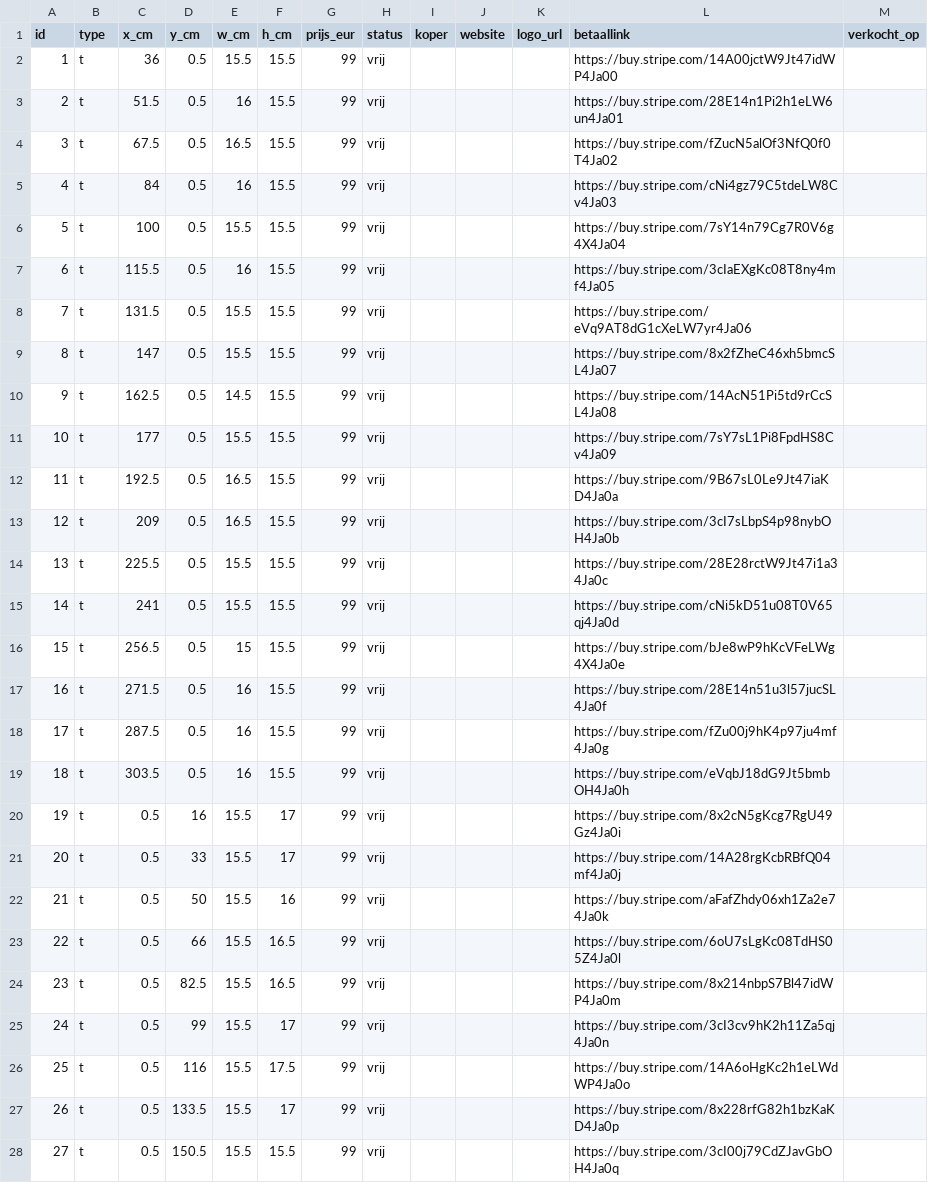
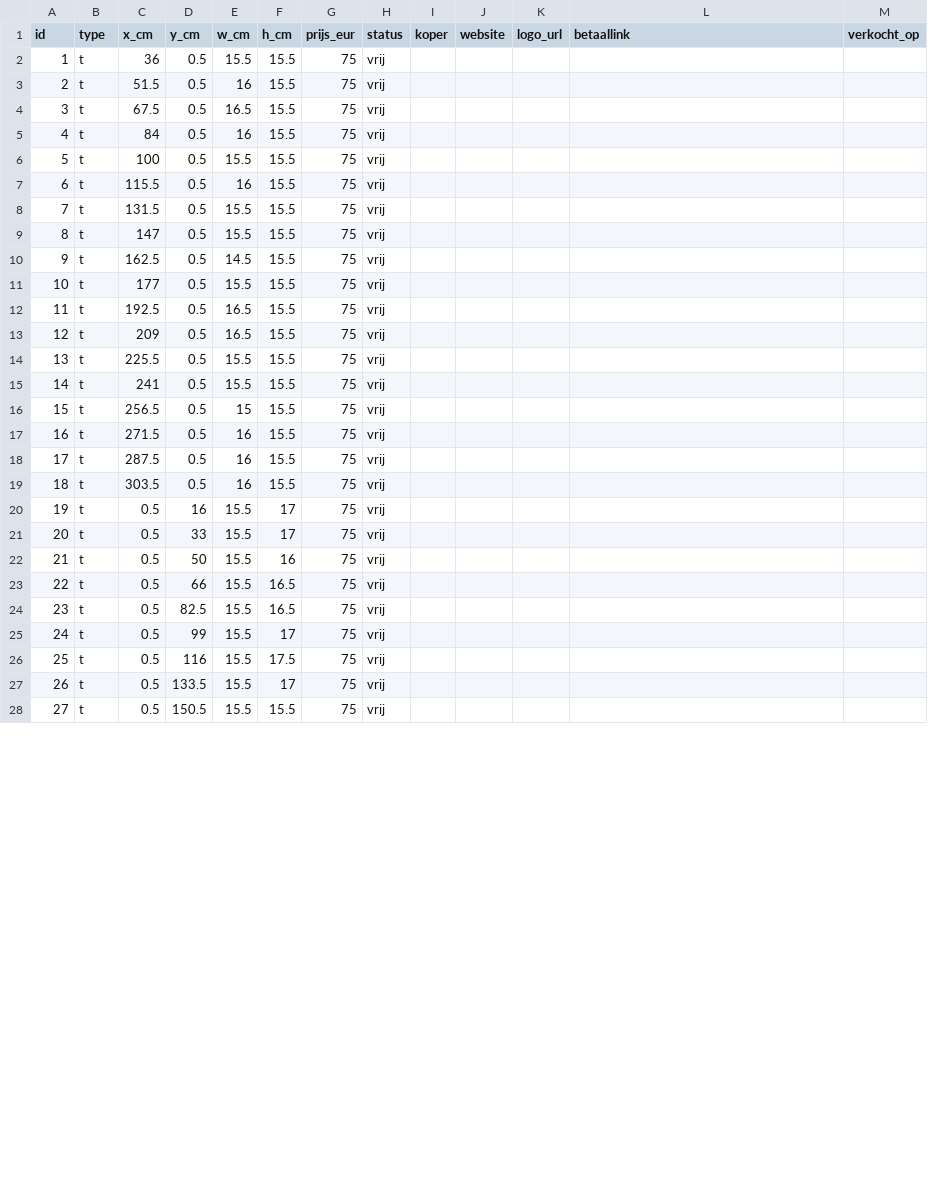
Before and after one commit to hoekhuis63-code/MUUR, a CSV file: data/spots.csv, drawn as a sheet; only a part is shown; the diff covers the shown part only.

```diff
--- a/data/spots.csv
+++ b/data/spots.csv
@@ -1,28 +1,28 @@
 id,type,x_cm,y_cm,w_cm,h_cm,prijs_eur,status,koper,website,logo_url,betaallink,verkocht_op
-1,t,36,0.5,15.5,15.5,99,vrij,,,,https://buy.stripe.com/14A00jctW9Jt47idWP4Ja00,
-2,t,51.5,0.5,16,15.5,99,vrij,,,,https://buy.stripe.com/28E14n1Pi2h1eLW6un4Ja01,
-3,t,67.5,0.5,16.5,15.5,99,vrij,,,,https://buy.stripe.com/fZucN5alOf3NfQ0f0T4Ja02,
-4,t,84,0.5,16,15.5,99,vrij,,,,https://buy.stripe.com/cNi4gz79C5tdeLW8Cv4Ja03,
-5,t,100,0.5,15.5,15.5,99,vrij,,,,https://buy.stripe.com/7sY14n79Cg7R0V6g4X4Ja04,
-6,t,115.5,0.5,16,15.5,99,vrij,,,,https://buy.stripe.com/3cIaEXgKc08T8ny4mf4Ja05,
-7,t,131.5,0.5,15.5,15.5,99,vrij,,,,https://buy.stripe.com/eVq9AT8dG1cXeLW7yr4Ja06,
-8,t,147,0.5,15.5,15.5,99,vrij,,,,https://buy.stripe.com/8x2fZheC46xh5bmcSL4Ja07,
-9,t,162.5,0.5,14.5,15.5,99,vrij,,,,https://buy.stripe.com/14AcN51Pi5td9rCcSL4Ja08,
-10,t,177,0.5,15.5,15.5,99,vrij,,,,https://buy.stripe.com/7sY7sL1Pi8FpdHS8Cv4Ja09,
-11,t,192.5,0.5,16.5,15.5,99,vrij,,,,https://buy.stripe.com/9B67sL0Le9Jt47iaKD4Ja0a,
-12,t,209,0.5,16.5,15.5,99,vrij,,,,https://buy.stripe.com/3cI7sLbpS4p98nybOH4Ja0b,
-13,t,225.5,0.5,15.5,15.5,99,vrij,,,,https://buy.stripe.com/28E28rctW9Jt47i1a34Ja0c,
-14,t,241,0.5,15.5,15.5,99,vrij,,,,https://buy.stripe.com/cNi5kD51u08T0V65qj4Ja0d,
-15,t,256.5,0.5,15,15.5,99,vrij,,,,https://buy.stripe.com/bJe8wP9hKcVFeLWg4X4Ja0e,
-16,t,271.5,0.5,16,15.5,99,vrij,,,,https://buy.stripe.com/28E14n51u3l57jucSL4Ja0f,
-17,t,287.5,0.5,16,15.5,99,vrij,,,,https://buy.stripe.com/fZu00j9hK4p97ju4mf4Ja0g,
-18,t,303.5,0.5,16,15.5,99,vrij,,,,https://buy.stripe.com/eVqbJ18dG9Jt5bmbOH4Ja0h,
-19,t,0.5,16,15.5,17,99,vrij,,,,https://buy.stripe.com/8x2cN5gKcg7RgU49Gz4Ja0i,
-20,t,0.5,33,15.5,17,99,vrij,,,,https://buy.stripe.com/14A28rgKcbRBfQ04mf4Ja0j,
-21,t,0.5,50,15.5,16,99,vrij,,,,https://buy.stripe.com/aFafZhdy06xh1Za2e74Ja0k,
-22,t,0.5,66,15.5,16.5,99,vrij,,,,https://buy.stripe.com/6oU7sLgKc08TdHS05Z4Ja0l,
-23,t,0.5,82.5,15.5,16.5,99,vrij,,,,https://buy.stripe.com/8x214nbpS7Bl47idWP4Ja0m,
-24,t,0.5,99,15.5,17,99,vrij,,,,https://buy.stripe.com/3cI3cv9hK2h11Za5qj4Ja0n,
-25,t,0.5,116,15.5,17.5,99,vrij,,,,https://buy.stripe.com/14A6oHgKc2h1eLWdWP4Ja0o,
-26,t,0.5,133.5,15.5,17,99,vrij,,,,https://buy.stripe.com/8x228rfG82h1bzKaKD4Ja0p,
-27,t,0.5,150.5,15.5,15.5,99,vrij,,,,https://buy.stripe.com/3cI00j79CdZJavGbOH4Ja0q,
+1,t,36,0.5,15.5,15.5,75,vrij,,,,,
+2,t,51.5,0.5,16,15.5,75,vrij,,,,,
+3,t,67.5,0.5,16.5,15.5,75,vrij,,,,,
+4,t,84,0.5,16,15.5,75,vrij,,,,,
+5,t,100,0.5,15.5,15.5,75,vrij,,,,,
+6,t,115.5,0.5,16,15.5,75,vrij,,,,,
+7,t,131.5,0.5,15.5,15.5,75,vrij,,,,,
+8,t,147,0.5,15.5,15.5,75,vrij,,,,,
+9,t,162.5,0.5,14.5,15.5,75,vrij,,,,,
+10,t,177,0.5,15.5,15.5,75,vrij,,,,,
+11,t,192.5,0.5,16.5,15.5,75,vrij,,,,,
+12,t,209,0.5,16.5,15.5,75,vrij,,,,,
+13,t,225.5,0.5,15.5,15.5,75,vrij,,,,,
+14,t,241,0.5,15.5,15.5,75,vrij,,,,,
+15,t,256.5,0.5,15,15.5,75,vrij,,,,,
+16,t,271.5,0.5,16,15.5,75,vrij,,,,,
+17,t,287.5,0.5,16,15.5,75,vrij,,,,,
+18,t,303.5,0.5,16,15.5,75,vrij,,,,,
+19,t,0.5,16,15.5,17,75,vrij,,,,,
+20,t,0.5,33,15.5,17,75,vrij,,,,,
+21,t,0.5,50,15.5,16,75,vrij,,,,,
+22,t,0.5,66,15.5,16.5,75,vrij,,,,,
+23,t,0.5,82.5,15.5,16.5,75,vrij,,,,,
+24,t,0.5,99,15.5,17,75,vrij,,,,,
+25,t,0.5,116,15.5,17.5,75,vrij,,,,,
+26,t,0.5,133.5,15.5,17,75,vrij,,,,,
+27,t,0.5,150.5,15.5,15.5,75,vrij,,,,,
```
Also changed, not shown: 133 edited cells elsewhere in this file, 28 other files.
